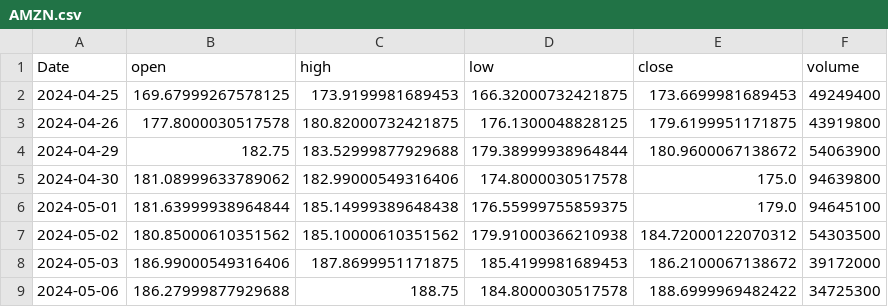
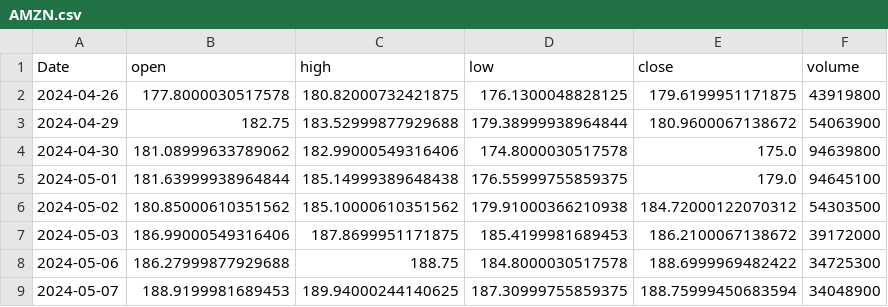
Before and after one commit to RazAndAlex/forecast-duel, a CSV file: data/prices/AMZN.csv, drawn as a sheet; only a part is shown; the shorter side is filled out with more unchanged rows; the diff names each change by its address in the sheet, - before the commit and + after, or states it on an @@ line.

```diff
--- a/data/prices/AMZN.csv
+++ b/data/prices/AMZN.csv
-row 2: 2024-04-25 | 169.67999267578125 | 173.9199981689453 | 166.32000732421875 | 173.6699981689453 | 49249400
```
Also changed, not shown: data/prices/ASML.csv, data/prices/PLTR.csv, 11 other files.
